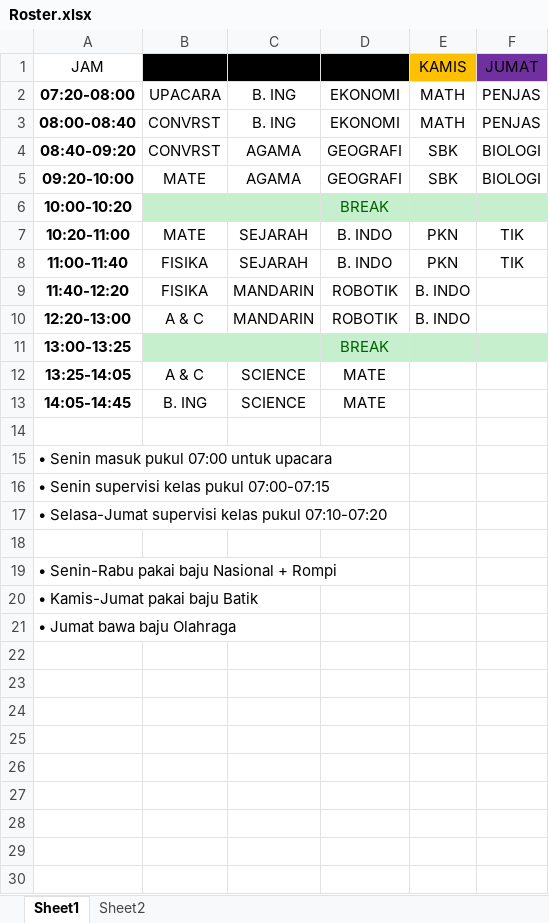
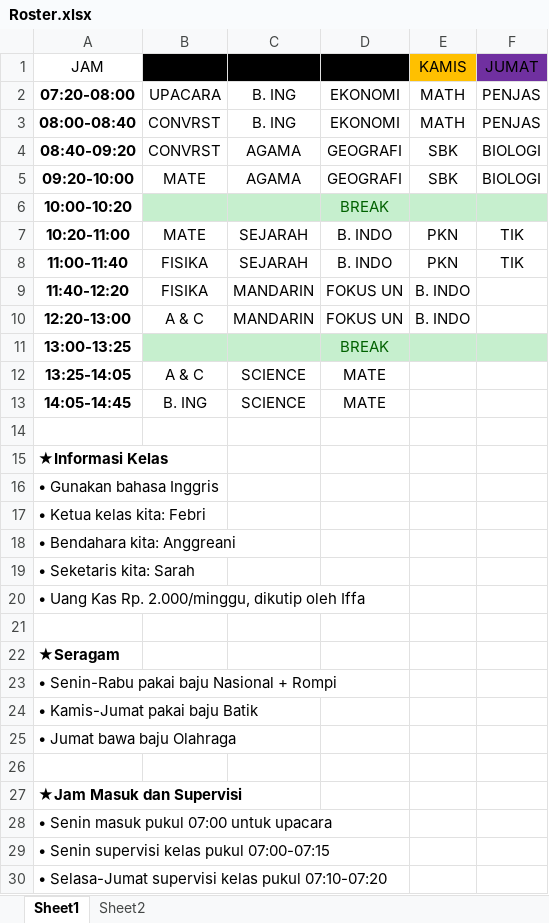
Before and after one commit to JNA-Alliance/Beethoven-Class-IX, an Excel workbook: Roster.xlsx, sheet Sheet1, drawn as a sheet; values as stored, in another font and other column widths than the file's, no borders; table styles not drawn; removed rows and columns are numbered as before the commit, all else as after; the diff names each change by its address in the sheet, - before the commit and + after, or states it on an @@ line.

Commit message:
Updated Roster

```diff
--- a/Roster.xlsx (sheet Sheet1)
+++ b/Roster.xlsx (sheet Sheet1)
-D9:D10 (RABU): ROBOTIK
+D9:D10 (RABU): FOKUS UN
+row 15: ★Informasi Kelas
+row 16: • Gunakan bahasa Inggris
+row 17: • Ketua kelas kita: Febri
+row 18: • Bendahara kita: Anggreani
+row 19: • Seketaris kita: Sarah
+row 20: • Uang Kas Rp. 2.000/minggu, dikutip oleh Iffa
+row 21: (empty)
+row 22: ★Seragam
@@ row 19 moved to row 23: • Senin-Rabu pakai baju Nasional + Rompi @@
@@ row 20 moved to row 24: • Kamis-Jumat pakai baju Batik @@
@@ row 21 moved to row 25: • Jumat bawa baju Olahraga @@
+row 26: (empty)
+row 27: ★Jam Masuk dan Supervisi
-row 18: (empty)
```
